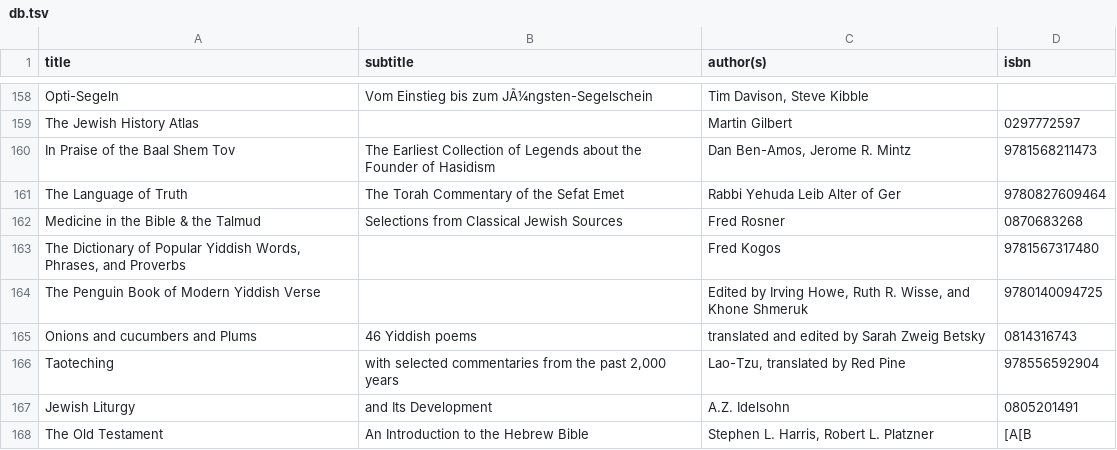
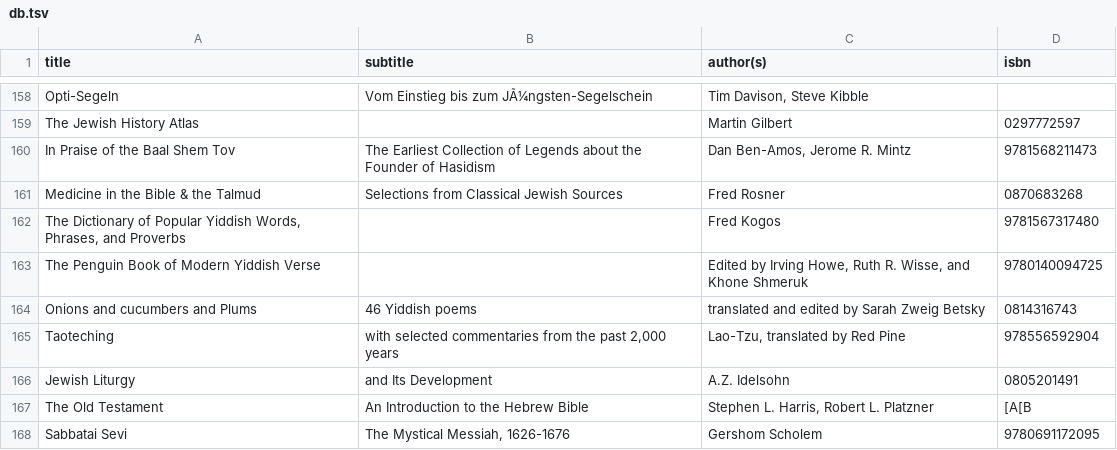
Before and after one commit to emgrasmeder/library, a TSV file: db.tsv, drawn as a sheet; only a part is shown, gaps mark what is left out; the shorter side is filled out with more unchanged rows; the diff names each change by its address in the sheet, - before the commit and + after, or states it on an @@ line.

Commit message:
Update db.tsv

```diff
--- a/db.tsv
+++ b/db.tsv
-row 161: The Language of Truth | The Torah Commentary of the Sefat Emet | Rabbi Yehuda Leib Alter of Ger | 9780827609464
```
